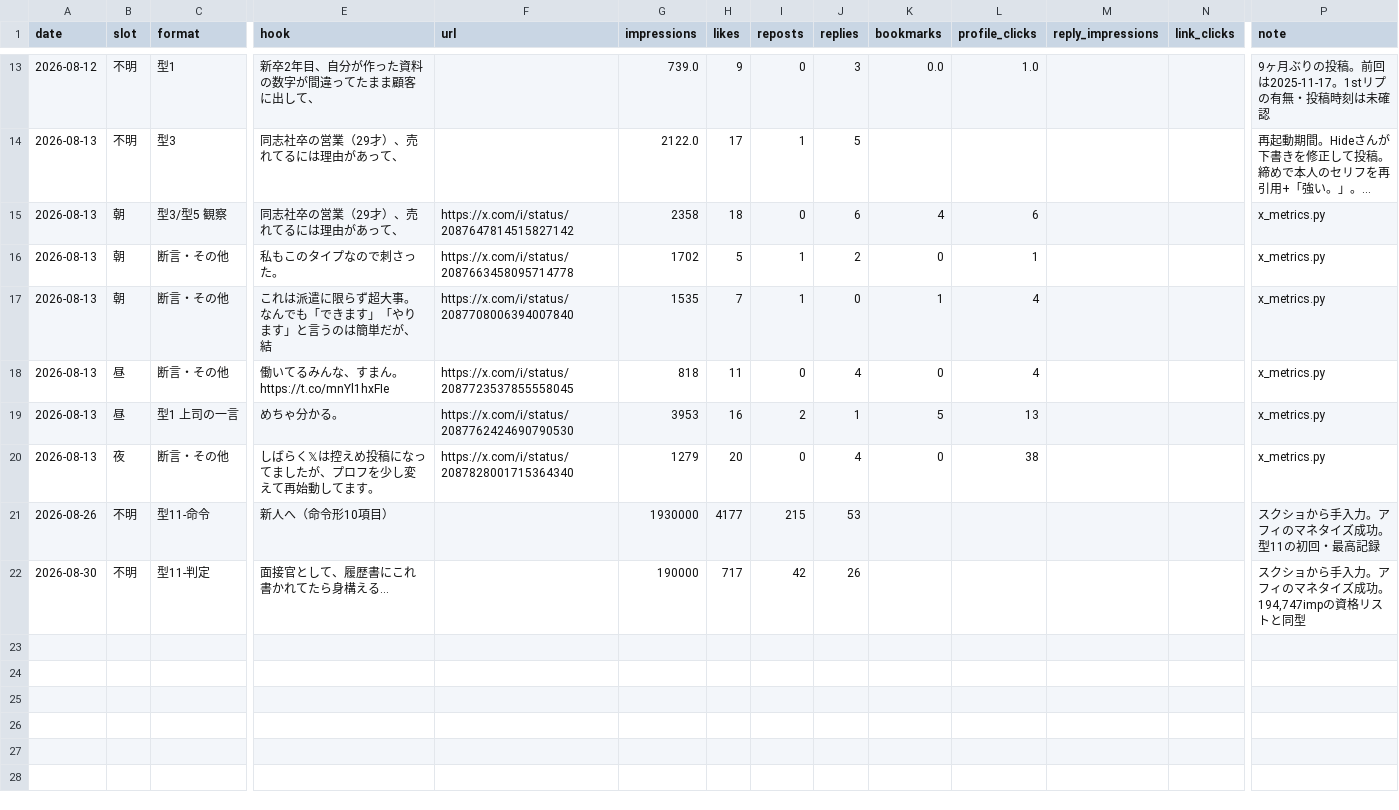
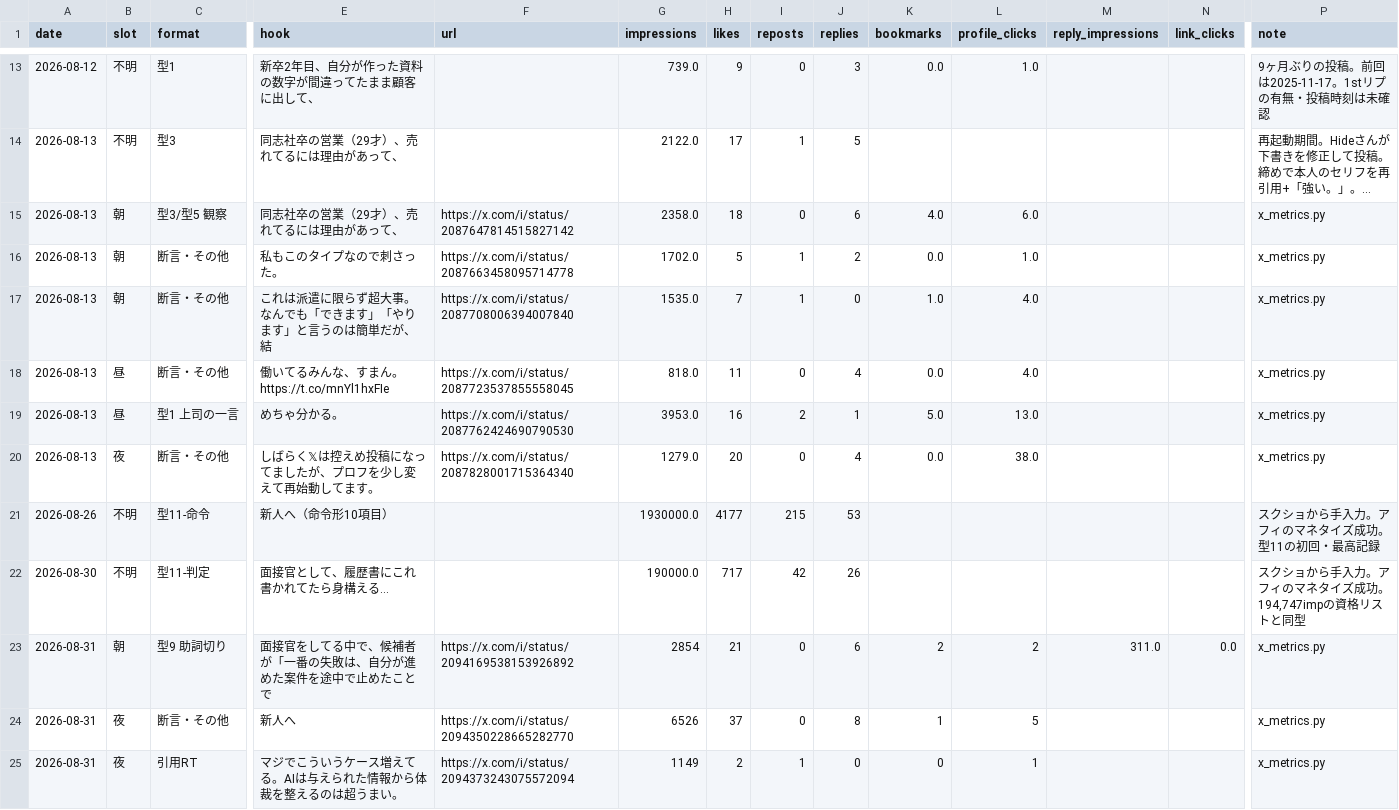
Before and after one commit to hidekanagawa1106-web/claudecode, a CSV file: x/posts.csv, drawn as a sheet; only a part is shown, gaps mark what is left out; long unchanged cells end in …; rows hold the shown columns only; the diff names each change by its address in the sheet, - before the commit and + after, or states it on an @@ line.

```diff
--- a/x/posts.csv
+++ b/x/posts.csv
-G15 (impressions): 2358
+G15 (impressions): 2358.0
-K15 (bookmarks): 4
+K15 (bookmarks): 4.0
-L15 (profile_clicks): 6
+L15 (profile_clicks): 6.0
-G16 (impressions): 1702
+G16 (impressions): 1702.0
-K16 (bookmarks): 0
+K16 (bookmarks): 0.0
-L16 (profile_clicks): 1
+L16 (profile_clicks): 1.0
-G17 (impressions): 1535
+G17 (impressions): 1535.0
-K17 (bookmarks): 1
+K17 (bookmarks): 1.0
-L17:L18 (profile_clicks): 4
+L17:L18 (profile_clicks): 4.0
-G18 (impressions): 818
+G18 (impressions): 818.0
-K18 (bookmarks): 0
+K18 (bookmarks): 0.0
-G19 (impressions): 3953
+G19 (impressions): 3953.0
-K19 (bookmarks): 5
+K19 (bookmarks): 5.0
-L19 (profile_clicks): 13
+L19 (profile_clicks): 13.0
-G20 (impressions): 1279
+G20 (impressions): 1279.0
-K20 (bookmarks): 0
+K20 (bookmarks): 0.0
-L20 (profile_clicks): 38
+L20 (profile_clicks): 38.0
-G21 (impressions): 1930000
+G21 (impressions): 1930000.0
-G22 (impressions): 190000
+G22 (impressions): 190000.0
+row 23: 2026-08-31 | 朝 | 型9 助詞切り | 面接官をしてる中で、候補者が「一番の失敗は、自分が進めた案件を途中で止めたことで | https://x.com/i/status/2094169538153926892 | 2854 | 21 | 0 | 6 | 2 | 2 | 311.0 | 0.0 | x_metrics.py
+row 24: 2026-08-31 | 夜 | 断言・その他 | 新人へ | https://x.com/i/status/2094350228665282770 | 6526 | 37 | 0 | 8 | 1 | 5 |  |  | x_metrics.py
+row 25: 2026-08-31 | 夜 | 引用RT | マジでこういうケース増えてる。AIは与えられた情報から体裁を整えるのは超うまい。 | https://x.com/i/status/2094373243075572094 | 1149 | 2 | 1 | 0 | 0 | 1 |  |  | x_metrics.py
```
Also changed, not shown: 2 other files.
